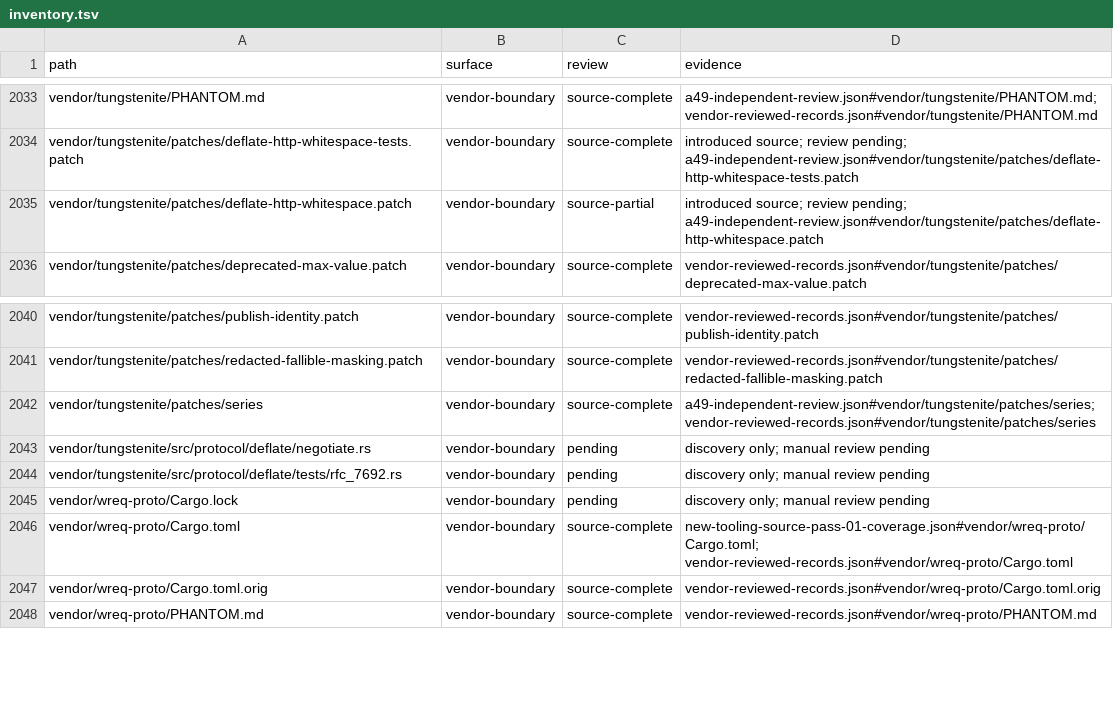
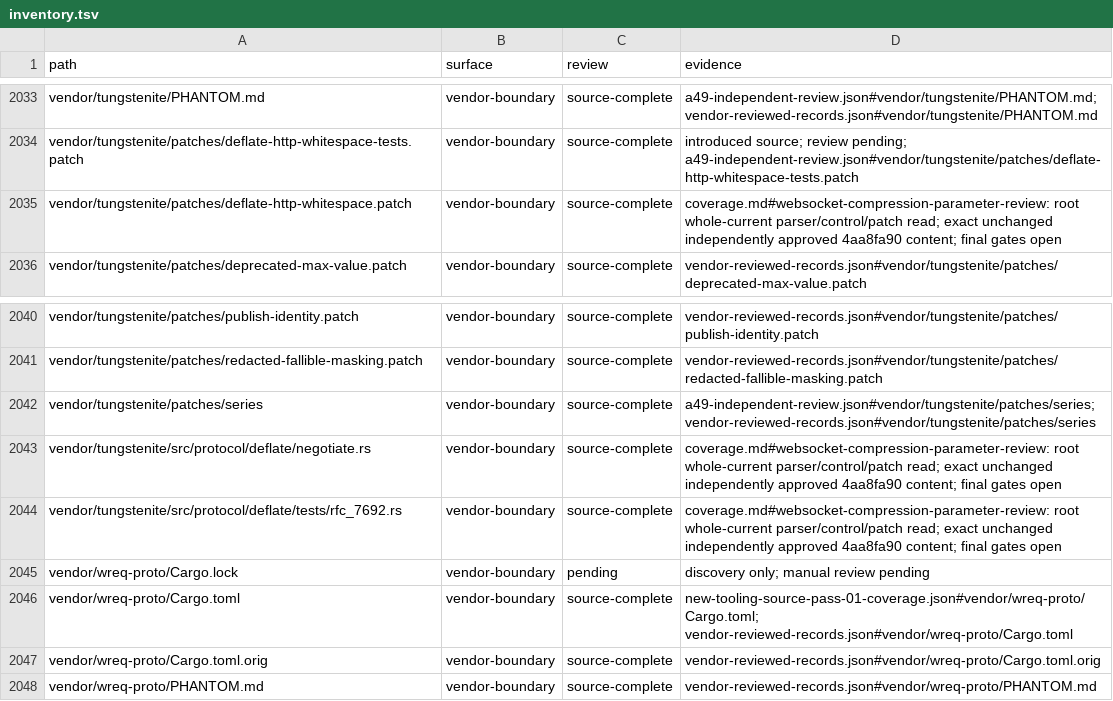
Before and after one commit to bywayhq/phantom, a TSV file: docs/internals/architecture-audit/inventory.tsv, drawn as a sheet; only a part is shown, gaps mark what is left out.

```diff
--- a/docs/internals/architecture-audit/inventory.tsv
+++ b/docs/internals/architecture-audit/inventory.tsv
@@ -2034,3 +2034,3 @@ vendor/tungstenite/PHANTOM.md	vendor-boundary	source-complete	a49-independent-re
 vendor/tungstenite/patches/deflate-http-whitespace-tests.patch	vendor-boundary	source-complete	introduced source; review pending; a49-independent-review.json#vendor/tungstenite/patches/deflate-http-whitespace-tests.patch
-vendor/tungstenite/patches/deflate-http-whitespace.patch	vendor-boundary	source-partial	introduced source; review pending; a49-independent-review.json#vendor/tungstenite/patches/deflate-http-whitespace.patch
+vendor/tungstenite/patches/deflate-http-whitespace.patch	vendor-boundary	source-complete	coverage.md#websocket-compression-parameter-review: root whole-current parser/control/patch read; exact unchanged independently approved 4aa8fa90 content; final gates open
 vendor/tungstenite/patches/deprecated-max-value.patch	vendor-boundary	source-complete	vendor-reviewed-records.json#vendor/tungstenite/patches/deprecated-max-value.patch
@@ -2042,4 +2042,4 @@ vendor/tungstenite/patches/redacted-fallible-masking.patch	vendor-boundary	sourc
 vendor/tungstenite/patches/series	vendor-boundary	source-complete	a49-independent-review.json#vendor/tungstenite/patches/series; vendor-reviewed-records.json#vendor/tungstenite/patches/series
-vendor/tungstenite/src/protocol/deflate/negotiate.rs	vendor-boundary	pending	discovery only; manual review pending
-vendor/tungstenite/src/protocol/deflate/tests/rfc_7692.rs	vendor-boundary	pending	discovery only; manual review pending
+vendor/tungstenite/src/protocol/deflate/negotiate.rs	vendor-boundary	source-complete	coverage.md#websocket-compression-parameter-review: root whole-current parser/control/patch read; exact unchanged independently approved 4aa8fa90 content; final gates open
+vendor/tungstenite/src/protocol/deflate/tests/rfc_7692.rs	vendor-boundary	source-complete	coverage.md#websocket-compression-parameter-review: root whole-current parser/control/patch read; exact unchanged independently approved 4aa8fa90 content; final gates open
 vendor/wreq-proto/Cargo.lock	vendor-boundary	pending	discovery only; manual review pending
```
Also changed, not shown: 2 other files.
